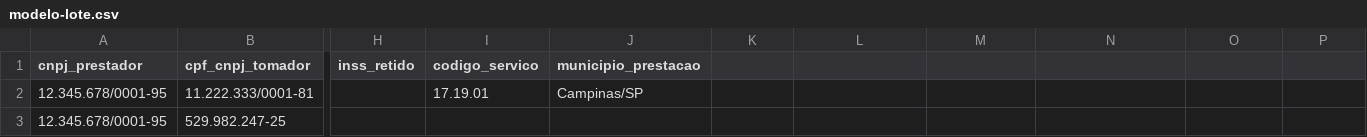
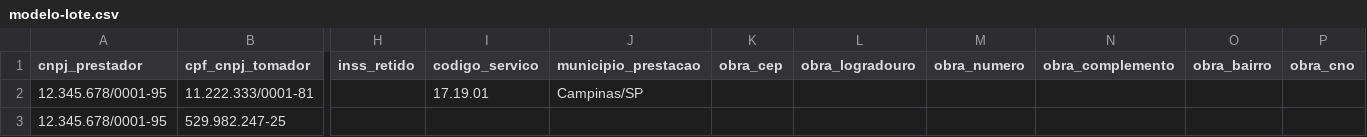
Before and after one commit to notechstack/notechstack, a CSV file: agentes/fiscal/dados/modelo-lote.csv, drawn as a sheet; only a part is shown, gaps mark what is left out; the diff names each change by its address in the sheet, - before the commit and + after, or states it on an @@ line.

```diff
--- a/agentes/fiscal/dados/modelo-lote.csv
+++ b/agentes/fiscal/dados/modelo-lote.csv
-K1: (empty)
+K1: obra_cep
-L1: (empty)
+L1: obra_logradouro
-M1: (empty)
+M1: obra_numero
-N1: (empty)
+N1: obra_complemento
-O1: (empty)
+O1: obra_bairro
-P1: (empty)
+P1: obra_cno
```
Also changed, not shown: 23 other files.
